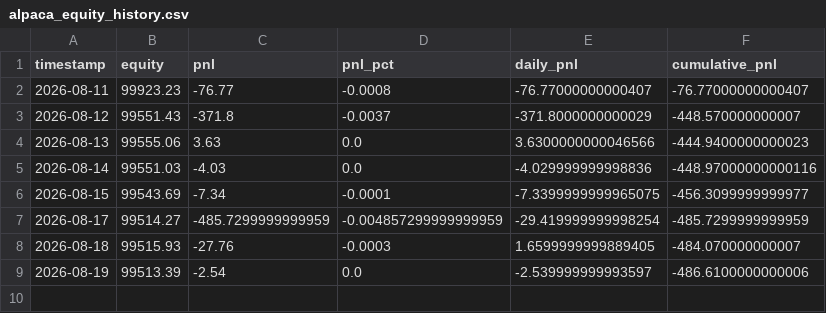
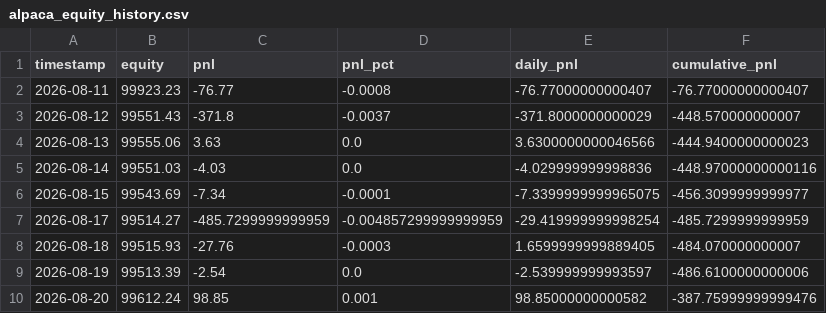
Before and after one commit to Shashwat-911/Autonomous-Stock-Trading-System, a CSV file: outputs/alpaca_equity_history.csv, drawn as a sheet; the diff names each change by its address in the sheet, - before the commit and + after, or states it on an @@ line.

Commit message:
Update daily P&L performance chart and equity dataset for Day 9 (Aug 20 session)

```diff
--- a/outputs/alpaca_equity_history.csv
+++ b/outputs/alpaca_equity_history.csv
+row 10: 2026-08-20 | 99612.24 | 98.85 | 0.001 | 98.85000000000582 | -387.75999999999476
```
Also changed, not shown: 1 other file.
